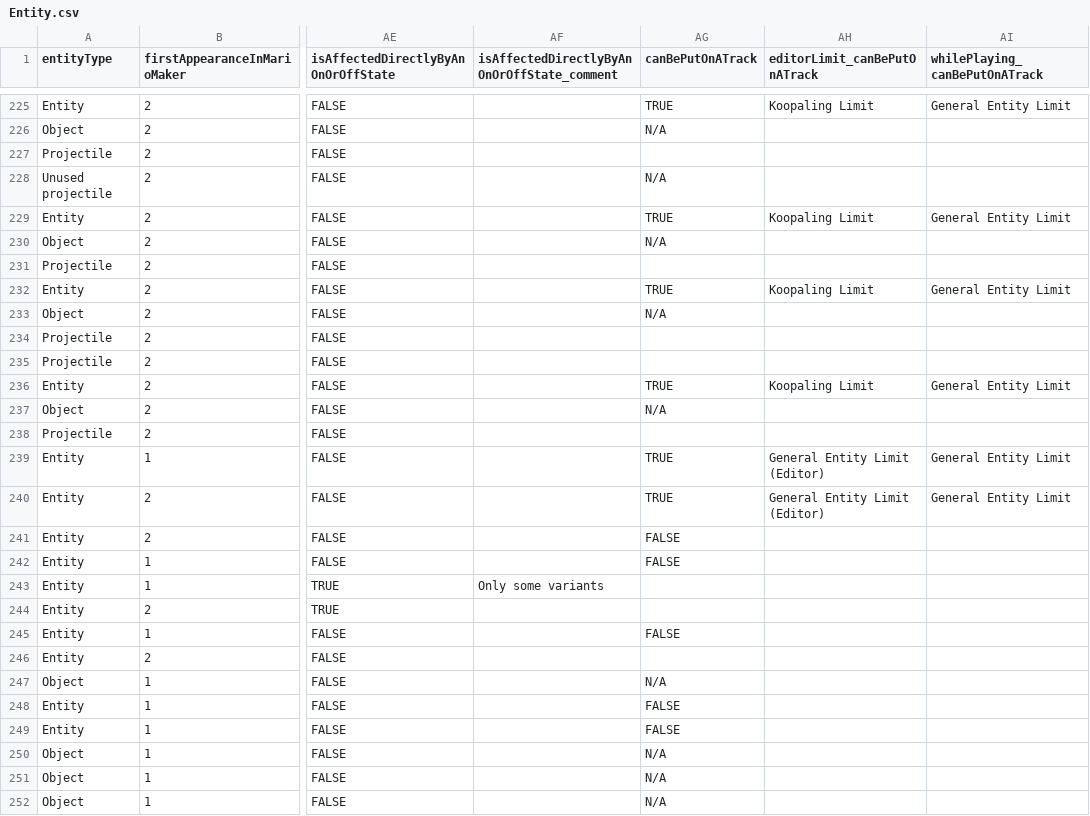
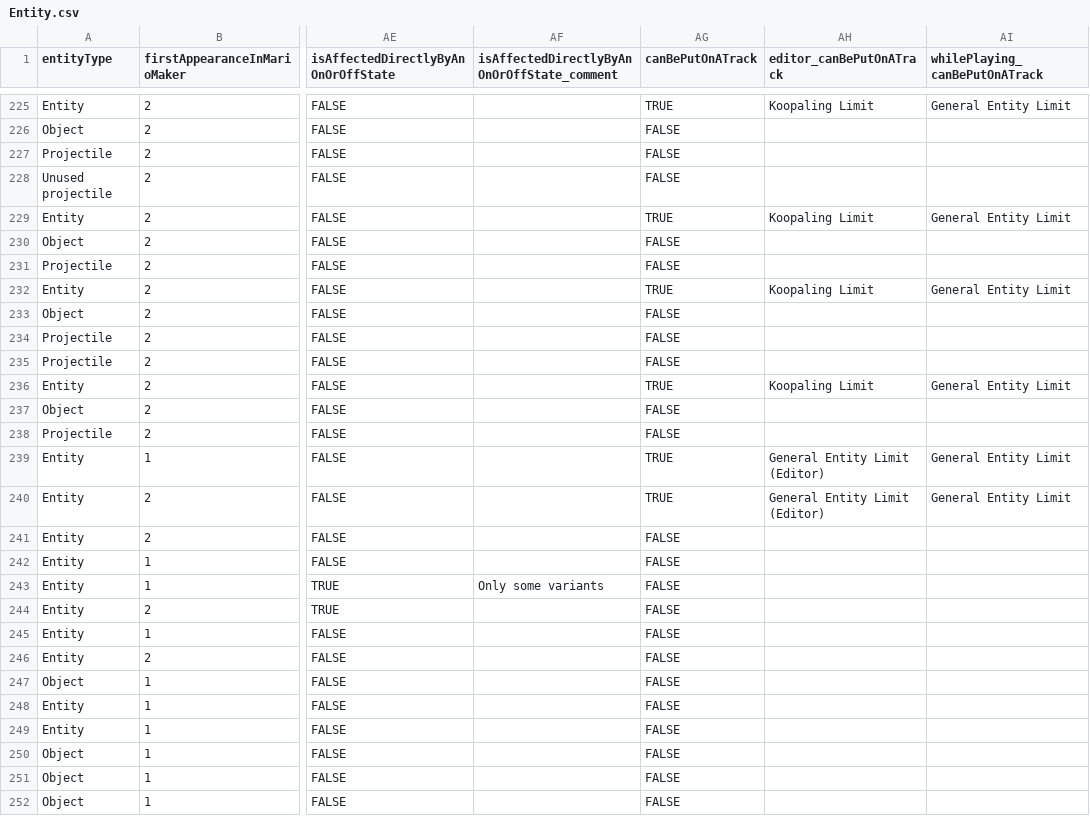
Before and after one commit to joooKiwi/smm-encyclopedia, a CSV file: resources/csv/Entity.csv, drawn as a sheet; only a part is shown, gaps mark what is left out; the diff covers the shown part only; the diff names each change by its address in the sheet, - before the commit and + after, or states it on an @@ line.

```diff
--- a/resources/csv/Entity.csv
+++ b/resources/csv/Entity.csv
-AH1: editorLimit_canBePutOnATrack
+AH1: editor_canBePutOnATrack
-AG226 (canBePutOnATrack): N/A
+AG226 (canBePutOnATrack): FALSE
-AG227 (canBePutOnATrack): (empty)
+AG227 (canBePutOnATrack): FALSE
-AG228 (canBePutOnATrack): N/A
+AG228 (canBePutOnATrack): FALSE
-AG230 (canBePutOnATrack): N/A
+AG230 (canBePutOnATrack): FALSE
-AG231 (canBePutOnATrack): (empty)
+AG231 (canBePutOnATrack): FALSE
-AG233 (canBePutOnATrack): N/A
+AG233 (canBePutOnATrack): FALSE
-AG234:AG235 (canBePutOnATrack): (empty)
+AG234:AG235 (canBePutOnATrack): FALSE
-AG237 (canBePutOnATrack): N/A
+AG237 (canBePutOnATrack): FALSE
-AG238 (canBePutOnATrack): (empty)
+AG238 (canBePutOnATrack): FALSE
-AG243:AG244 (canBePutOnATrack): (empty)
+AG243:AG244 (canBePutOnATrack): FALSE
-AG246 (canBePutOnATrack): (empty)
+AG246 (canBePutOnATrack): FALSE
-AG247 (canBePutOnATrack): N/A
+AG247 (canBePutOnATrack): FALSE
-AG250:AG252 (canBePutOnATrack): N/A
+AG250:AG252 (canBePutOnATrack): FALSE
```
Also changed, not shown: 94 edited cells elsewhere in this file, 6 other files.
